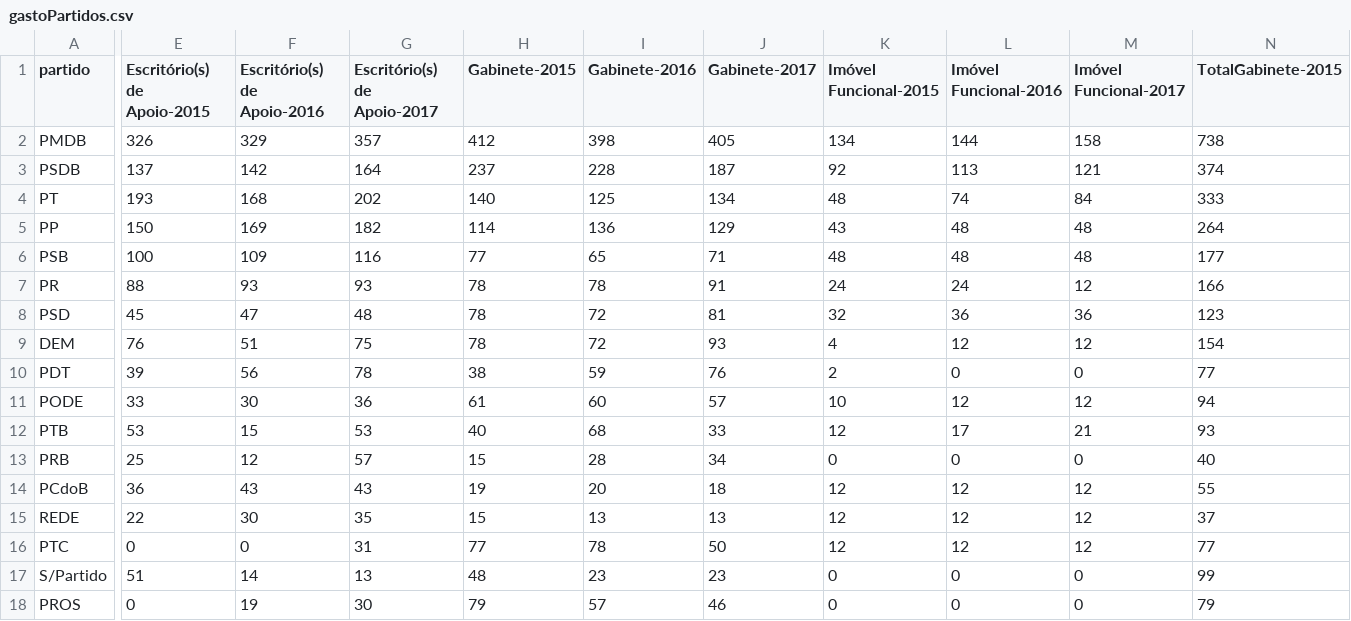
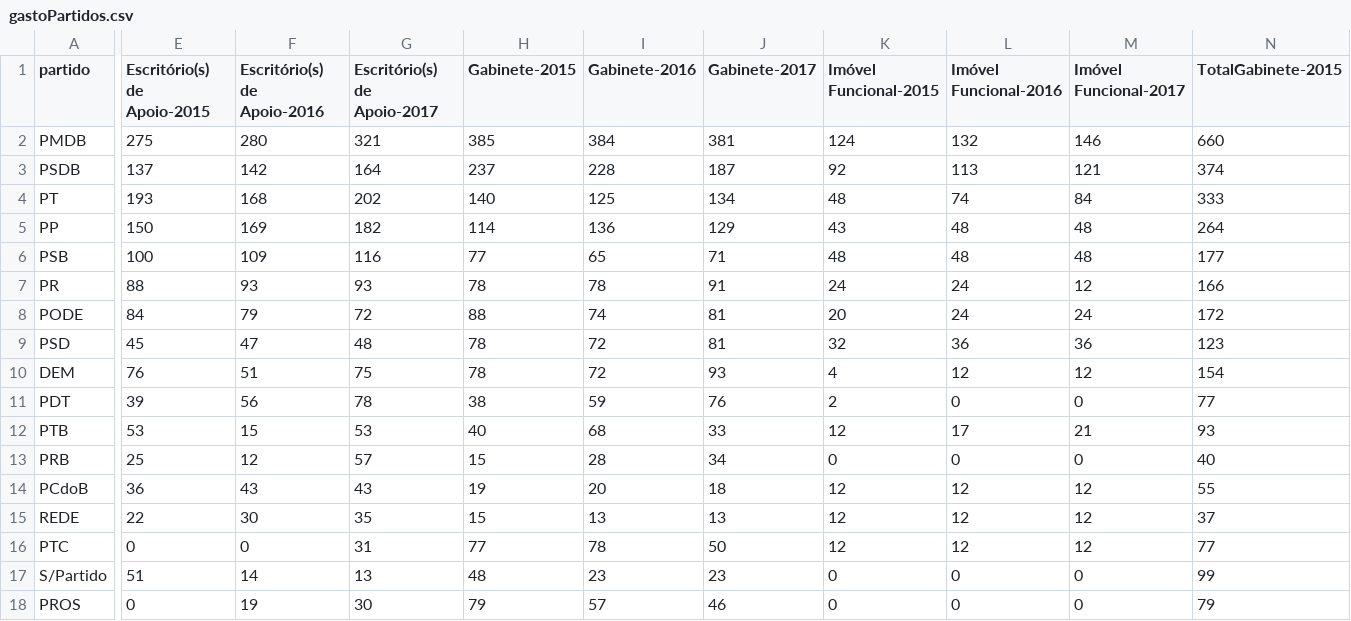
Before and after one commit to RobStelling/senado, a CSV file: csv/gastoPartidos.csv, drawn as a sheet; only a part is shown, gaps mark what is left out; removed rows and columns are numbered as before the commit, all else as after; rows hold the shown columns only; the diff covers the shown part only; the diff names each change by its address in the sheet, - before the commit and + after, or states it on an @@ line.

Commit message:
Mudança de partido de Elmano Ferrer Inclusão do pacote sys em senado.py

```diff
--- a/csv/gastoPartidos.csv
+++ b/csv/gastoPartidos.csv
-E2 (Escritório(s) de Apoio-2015): 326
+E2 (Escritório(s) de Apoio-2015): 275
-F2 (Escritório(s) de Apoio-2016): 329
+F2 (Escritório(s) de Apoio-2016): 280
-G2 (Escritório(s) de Apoio-2017): 357
+G2 (Escritório(s) de Apoio-2017): 321
-H2 (Gabinete-2015): 412
+H2 (Gabinete-2015): 385
-I2 (Gabinete-2016): 398
+I2 (Gabinete-2016): 384
-J2 (Gabinete-2017): 405
+J2 (Gabinete-2017): 381
-K2 (Imóvel Funcional-2015): 134
+K2 (Imóvel Funcional-2015): 124
-L2 (Imóvel Funcional-2016): 144
+L2 (Imóvel Funcional-2016): 132
-M2 (Imóvel Funcional-2017): 158
+M2 (Imóvel Funcional-2017): 146
-N2 (TotalGabinete-2015): 738
+N2 (TotalGabinete-2015): 660
+row 8: PODE | 84 | 79 | 72 | 88 | 74 | 81 | 20 | 24 | 24 | 172
-row 11: PODE | 33 | 30 | 36 | 61 | 60 | 57 | 10 | 12 | 12 | 94
```
Also changed, not shown: 6 edited cells elsewhere in this file, csv/senado.csv, 2 other files.
